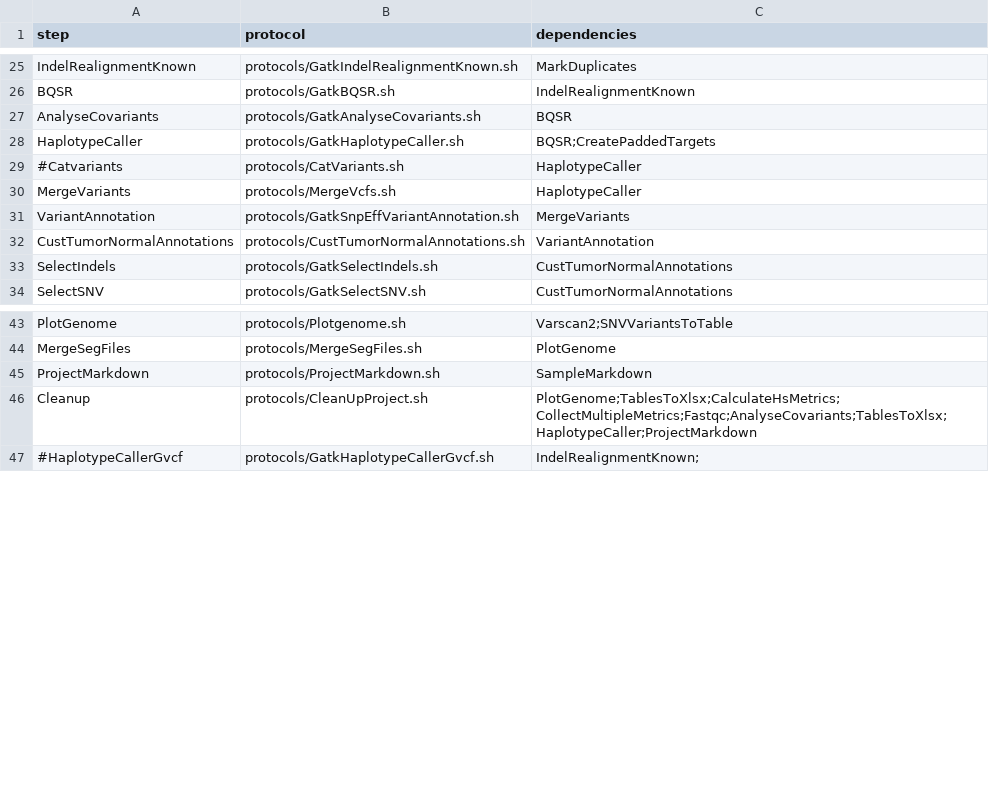
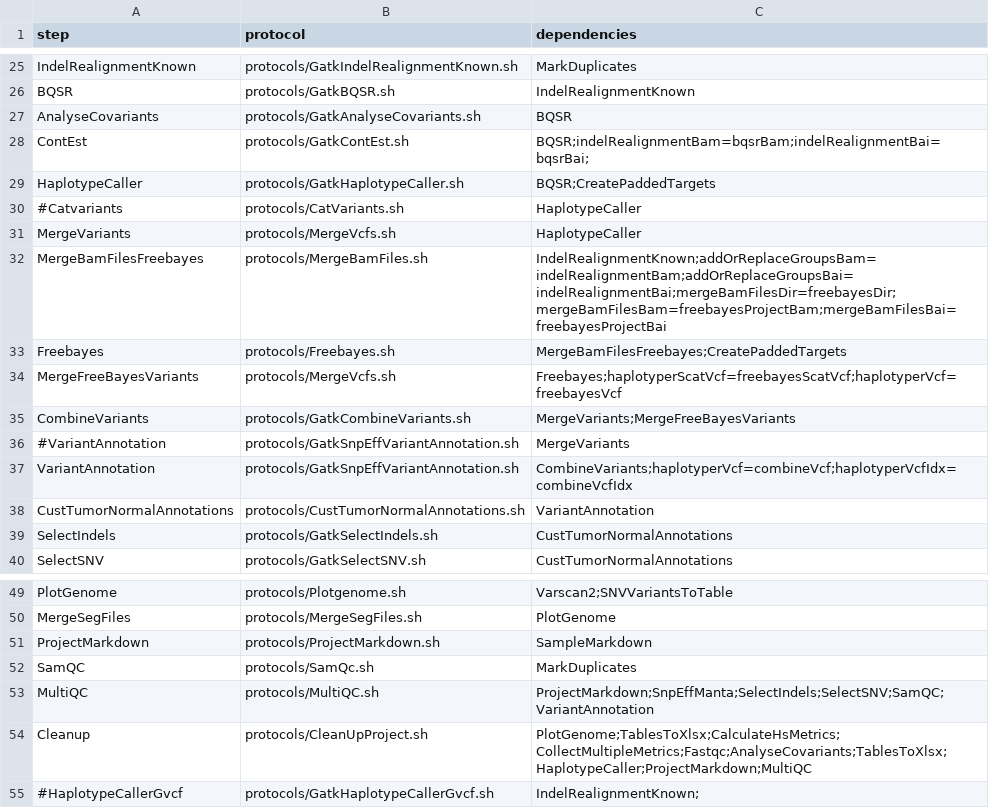
Before and after one commit to mmterpstra/molgenis-c5-TumorNormal, a CSV file: workflow.csv, drawn as a sheet; only a part is shown, gaps mark what is left out.

```diff
--- a/workflow.csv
+++ b/workflow.csv
@@ -27,2 +27,3 @@ BQSR,protocols/GatkBQSR.sh,IndelRealignmentKnown
 AnalyseCovariants,protocols/GatkAnalyseCovariants.sh,BQSR
+ContEst,protocols/GatkContEst.sh,BQSR;indelRealignmentBam=bqsrBam;indelRealignmentBai=bqsrBai;
 HaplotypeCaller,protocols/GatkHaplotypeCaller.sh,BQSR;CreatePaddedTargets
@@ -30,3 +31,8 @@ HaplotypeCaller,protocols/GatkHaplotypeCaller.sh,BQSR;CreatePaddedTargets
 MergeVariants,protocols/MergeVcfs.sh,HaplotypeCaller
-VariantAnnotation,protocols/GatkSnpEffVariantAnnotation.sh,MergeVariants
+MergeBamFilesFreebayes,protocols/MergeBamFiles.sh,IndelRealignmentKnown;addOrReplaceGroupsBam=indelRealignmentBam;addOrReplaceGroupsBai=indelRealignmentBai;mergeBamFilesDir=freebayesDir;mergeBamFilesBam=freebayesProjectBam;mergeBamFilesBai=freebayesProjectBai
+Freebayes,protocols/Freebayes.sh,MergeBamFilesFreebayes;CreatePaddedTargets
+MergeFreeBayesVariants,protocols/MergeVcfs.sh,Freebayes;haplotyperScatVcf=freebayesScatVcf;haplotyperVcf=freebayesVcf
+CombineVariants,protocols/GatkCombineVariants.sh,MergeVariants;MergeFreeBayesVariants
+#VariantAnnotation,protocols/GatkSnpEffVariantAnnotation.sh,MergeVariants
+VariantAnnotation,protocols/GatkSnpEffVariantAnnotation.sh,CombineVariants;haplotyperVcf=combineVcf;haplotyperVcfIdx=combineVcfIdx
 CustTumorNormalAnnotations,protocols/CustTumorNormalAnnotations.sh,VariantAnnotation
@@ -45,3 +51,5 @@ MergeSegFiles,protocols/MergeSegFiles.sh,PlotGenome
 ProjectMarkdown,protocols/ProjectMarkdown.sh,SampleMarkdown
-Cleanup,protocols/CleanUpProject.sh,PlotGenome;TablesToXlsx;CalculateHsMetrics;CollectMultipleMetrics;Fastqc;AnalyseCovariants;TablesToXlsx;HaplotypeCaller;ProjectMarkdown
+SamQC,protocols/SamQc.sh,MarkDuplicates
+MultiQC,protocols/MultiQC.sh,ProjectMarkdown;SnpEffManta;SelectIndels;SelectSNV;SamQC;VariantAnnotation
+Cleanup,protocols/CleanUpProject.sh,PlotGenome;TablesToXlsx;CalculateHsMetrics;CollectMultipleMetrics;Fastqc;AnalyseCovariants;TablesToXlsx;HaplotypeCaller;ProjectMarkdown;MultiQC
 #HaplotypeCallerGvcf,protocols/GatkHaplotypeCallerGvcf.sh,IndelRealignmentKnown;
```
Also changed, not shown: peregrine.siteconfig.csv, umcg.siteconfig.csv, 2 other files.
